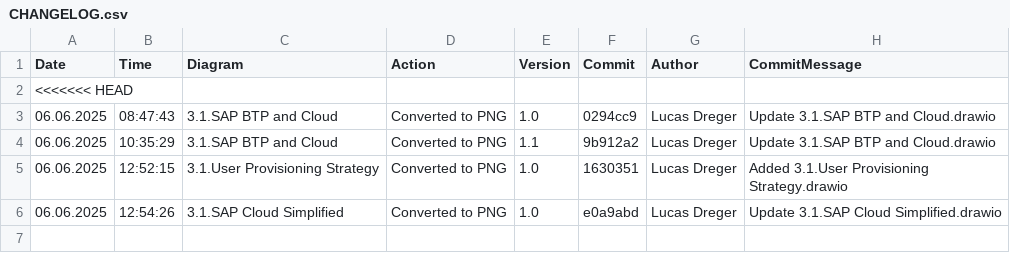
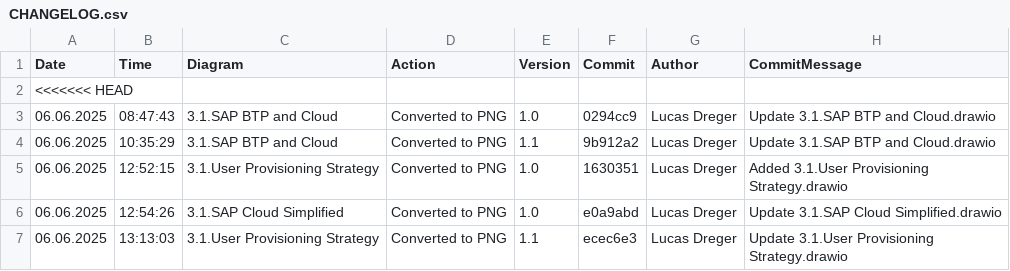
Before and after one commit to frostaag/diagrams-v3, a CSV file: png_files/CHANGELOG.csv, drawn as a sheet; the diff names each change by its address in the sheet, - before the commit and + after, or states it on an @@ line.

```diff
--- a/png_files/CHANGELOG.csv
+++ b/png_files/CHANGELOG.csv
+row 7: 06.06.2025 | 13:13:03 | 3.1.User Provisioning Strategy | Converted to PNG | 1.1 | ecec6e3 | Lucas Dreger | Update 3.1.User Provisioning Strategy.drawio
```
Also changed, not shown: 1 other file.
